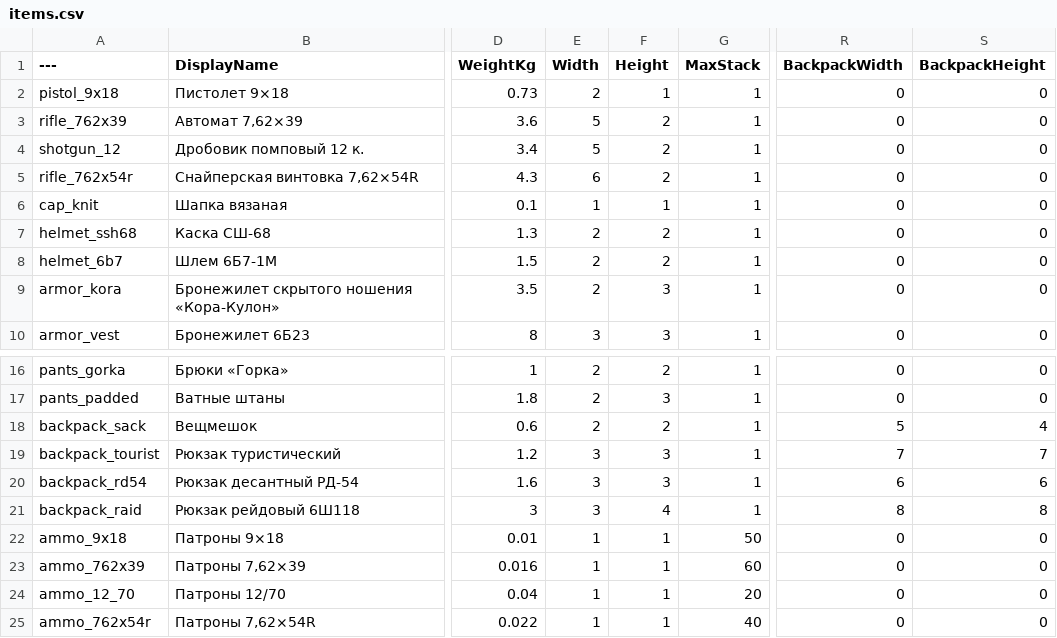
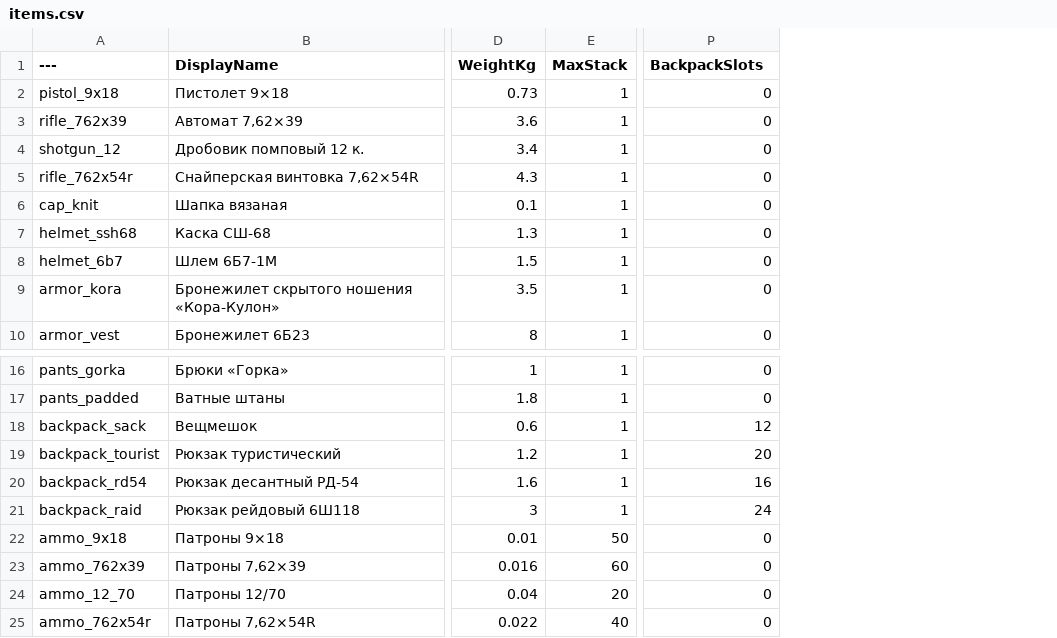
Before and after one commit to sergo10018/Rubezh, a CSV file: data/items.csv, drawn as a sheet; only a part is shown, gaps mark what is left out; removed rows and columns are numbered as before the commit, all else as after; the diff names each change by its address in the sheet, - before the commit and + after, or states it on an @@ line.

```diff
--- a/data/items.csv
+++ b/data/items.csv
-column E (Width), rows 2-10: 2 | 5 | 5 | 6 | 1 | 2 | 2 | 2 | 3; rows 16-25: 2 | 2 | 2 | 3 | 3 | 3 | 1 | 1 | 1 | 1
-column F (Height), rows 2-10: 1 | 2 | 2 | 2 | 1 | 2 | 2 | 3 | 3; rows 16-25: 2 | 3 | 2 | 3 | 3 | 4 | 1 | 1 | 1 | 1
-column S (BackpackHeight), rows 2-10: all 0; rows 16-25: 0 | 0 | 4 | 7 | 6 | 8 | 0 | 0 | 0 | 0
-P1: BackpackWidth
+P1: BackpackSlots
-P18 (BackpackSlots): 5
+P18 (BackpackSlots): 12
-P19 (BackpackSlots): 7
+P19 (BackpackSlots): 20
-P20 (BackpackSlots): 6
+P20 (BackpackSlots): 16
-P21 (BackpackSlots): 8
+P21 (BackpackSlots): 24
```
Also changed, not shown: 43 other files.
